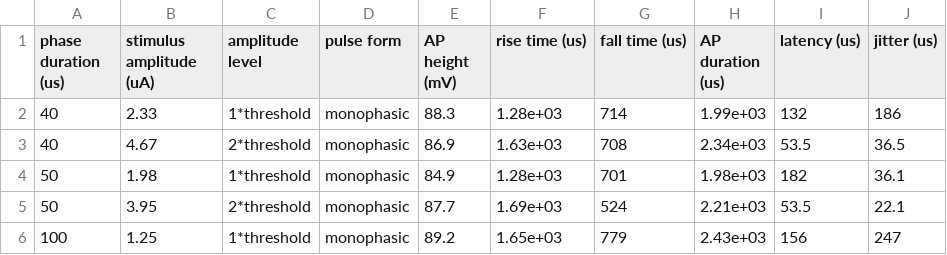
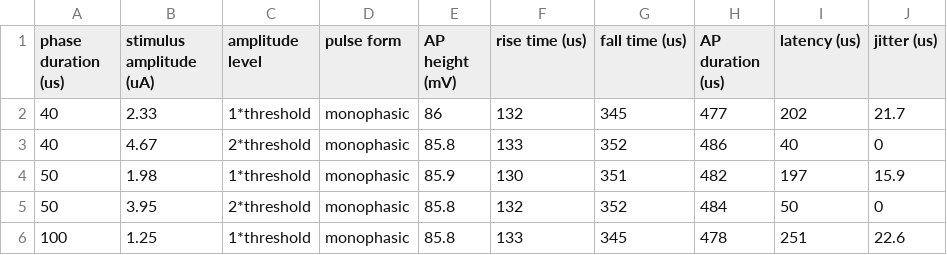
Before and after one commit to Ribach/ANF_models_Brian2, a CSV file: test_battery_results/Negm and Bruce 2014/Single_node_response_summary Negm and Bruce 2014.csv, drawn as a sheet; only a part is shown; the diff covers the shown part only.

```diff
--- a/test_battery_results/Negm and Bruce 2014/Single_node_response_summary Negm and Bruce 2014.csv
+++ b/test_battery_results/Negm and Bruce 2014/Single_node_response_summary Negm and Bruce 2014.csv
@@ -1,6 +1,6 @@
 phase duration (us),stimulus amplitude (uA),amplitude level,pulse form,AP height (mV),rise time (us),fall time (us),AP duration (us),latency (us),jitter (us)
-40,2.33,1*threshold,monophasic,88.3,1.28e+03,714,1.99e+03,132,186
-40,4.67,2*threshold,monophasic,86.9,1.63e+03,708,2.34e+03,53.5,36.5
-50,1.98,1*threshold,monophasic,84.9,1.28e+03,701,1.98e+03,182,36.1
-50,3.95,2*threshold,monophasic,87.7,1.69e+03,524,2.21e+03,53.5,22.1
-100,1.25,1*threshold,monophasic,89.2,1.65e+03,779,2.43e+03,156,247
+40,2.33,1*threshold,monophasic,86,132,345,477,202,21.7
+40,4.67,2*threshold,monophasic,85.8,133,352,486,40,0
+50,1.98,1*threshold,monophasic,85.9,130,351,482,197,15.9
+50,3.95,2*threshold,monophasic,85.8,132,352,484,50,0
+100,1.25,1*threshold,monophasic,85.8,133,345,478,251,22.6
```
Also changed, not shown: 18 edited cells elsewhere in this file, test_battery_results/Frijns et al. 1994/Single_node_response_summary Frijns et al. 1994.csv, test_battery_results/Frijns et al. 2005/Single_node_response_summary Frijns et al. 2005.csv, 27 other files.
